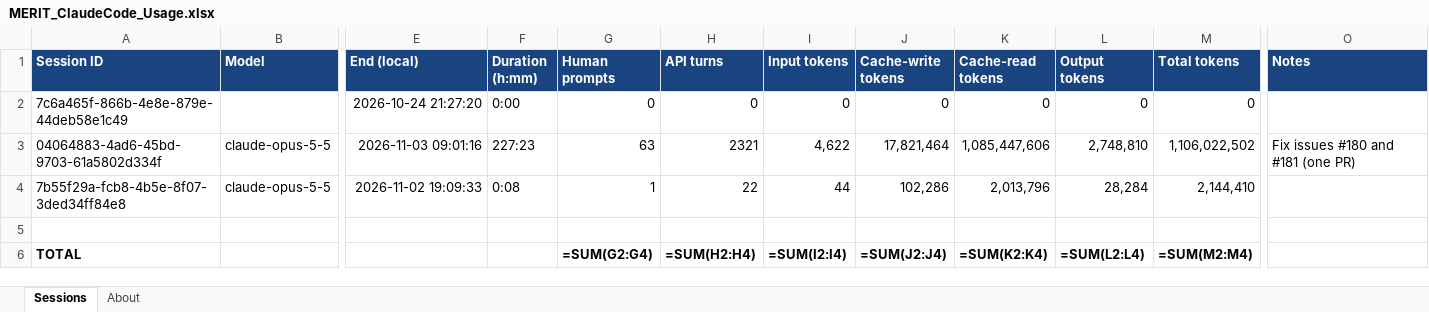
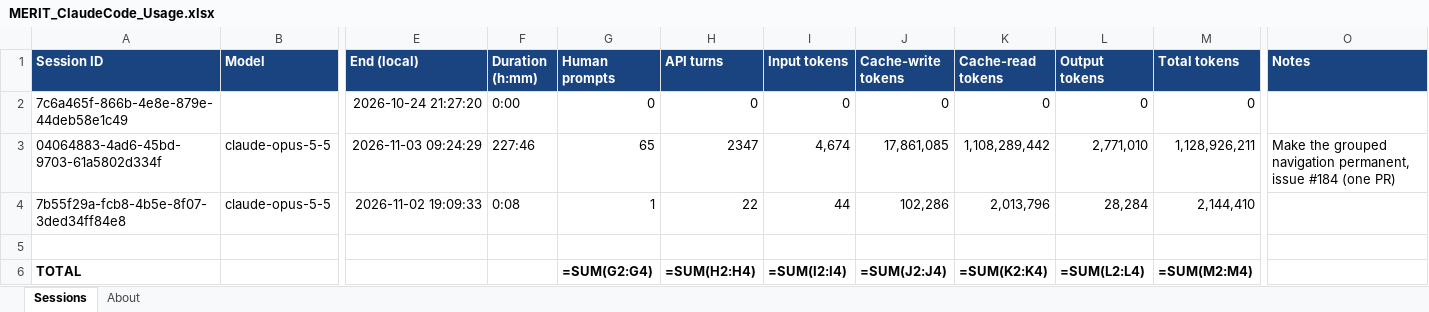
Before and after one commit to roscoe-sincero-sys/MERIT, an Excel workbook: journal/MERIT_ClaudeCode_Usage.xlsx, sheet Sessions, drawn as a sheet; only a part is shown, gaps mark what is left out; values as stored, in another font and other column widths than the file's, no borders; formulas without a stored value are shown as written; the diff names each change by its address in the sheet, - before the commit and + after, or states it on an @@ line.

```diff
--- a/journal/MERIT_ClaudeCode_Usage.xlsx (sheet Sessions)
+++ b/journal/MERIT_ClaudeCode_Usage.xlsx (sheet Sessions)
-E3 (End (local)): 2026-11-03 09:01:16
+E3 (End (local)): 2026-11-03 09:24:29
-F3 (Duration (h:mm)): 227:23
+F3 (Duration (h:mm)): 227:46
-G3 (Human prompts): 63
+G3 (Human prompts): 65
-H3 (API turns): 2321
+H3 (API turns): 2347
-I3 (Input tokens): 4,622
+I3 (Input tokens): 4,674
-J3 (Cache-write tokens): 17,821,464
+J3 (Cache-write tokens): 17,861,085
-K3 (Cache-read tokens): 1,085,447,606
+K3 (Cache-read tokens): 1,108,289,442
-L3 (Output tokens): 2,748,810
+L3 (Output tokens): 2,771,010
-M3 (Total tokens): 1,106,022,502
+M3 (Total tokens): 1,128,926,211
-O3 (Notes): Fix issues #180 and #181 (one PR)
+O3 (Notes): Make the grouped navigation permanent, issue #184 (one PR)
```
Also changed, not shown: sheet About, tracking/MERIT_Task_Tracker.xlsx, 20 other files.
